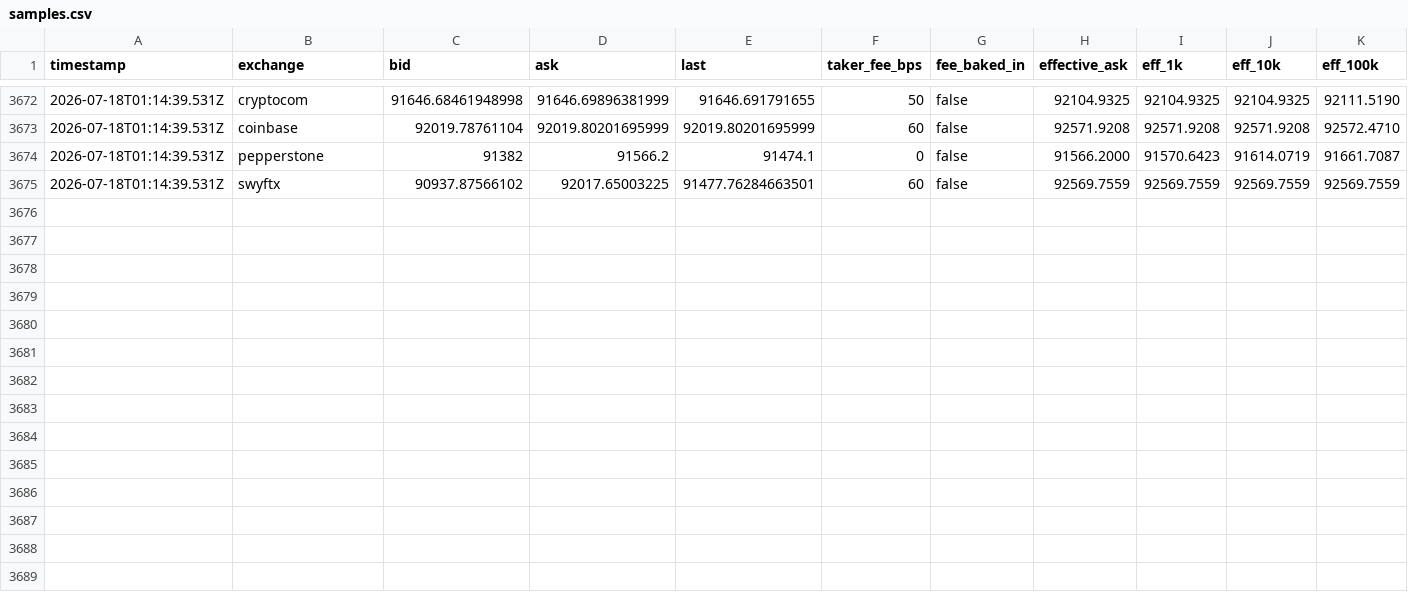
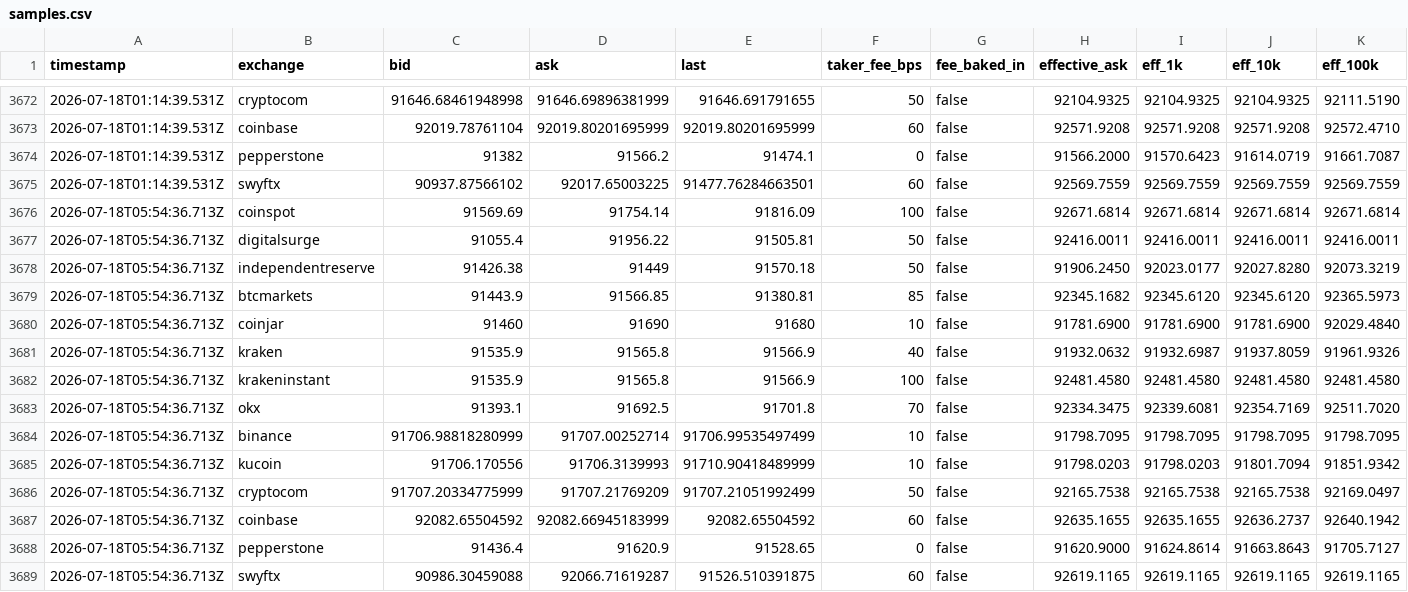
Before and after one commit to piyushpill-ai/crypto-dashboard, a CSV file: data/samples.csv, drawn as a sheet; only a part is shown, gaps mark what is left out; the diff names each change by its address in the sheet, - before the commit and + after, or states it on an @@ line.

```diff
--- a/data/samples.csv
+++ b/data/samples.csv
+row 3676: 2026-07-18T05:54:36.713Z | coinspot | 91569.69 | 91754.14 | 91816.09 | 100 | false | 92671.6814 | 92671.6814 | 92671.6814 | 92671.6814
+row 3677: 2026-07-18T05:54:36.713Z | digitalsurge | 91055.4 | 91956.22 | 91505.81 | 50 | false | 92416.0011 | 92416.0011 | 92416.0011 | 92416.0011
+row 3678: 2026-07-18T05:54:36.713Z | independentreserve | 91426.38 | 91449 | 91570.18 | 50 | false | 91906.2450 | 92023.0177 | 92027.8280 | 92073.3219
+row 3679: 2026-07-18T05:54:36.713Z | btcmarkets | 91443.9 | 91566.85 | 91380.81 | 85 | false | 92345.1682 | 92345.6120 | 92345.6120 | 92365.5973
+row 3680: 2026-07-18T05:54:36.713Z | coinjar | 91460 | 91690 | 91680 | 10 | false | 91781.6900 | 91781.6900 | 91781.6900 | 92029.4840
+row 3681: 2026-07-18T05:54:36.713Z | kraken | 91535.9 | 91565.8 | 91566.9 | 40 | false | 91932.0632 | 91932.6987 | 91937.8059 | 91961.9326
+row 3682: 2026-07-18T05:54:36.713Z | krakeninstant | 91535.9 | 91565.8 | 91566.9 | 100 | false | 92481.4580 | 92481.4580 | 92481.4580 | 92481.4580
+row 3683: 2026-07-18T05:54:36.713Z | okx | 91393.1 | 91692.5 | 91701.8 | 70 | false | 92334.3475 | 92339.6081 | 92354.7169 | 92511.7020
+row 3684: 2026-07-18T05:54:36.713Z | binance | 91706.98818280999 | 91707.00252714 | 91706.99535497499 | 10 | false | 91798.7095 | 91798.7095 | 91798.7095 | 91798.7095
+row 3685: 2026-07-18T05:54:36.713Z | kucoin | 91706.170556 | 91706.3139993 | 91710.90418489999 | 10 | false | 91798.0203 | 91798.0203 | 91801.7094 | 91851.9342
+row 3686: 2026-07-18T05:54:36.713Z | cryptocom | 91707.20334775999 | 91707.21769209 | 91707.21051992499 | 50 | false | 92165.7538 | 92165.7538 | 92165.7538 | 92169.0497
+row 3687: 2026-07-18T05:54:36.713Z | coinbase | 92082.65504592 | 92082.66945183999 | 92082.65504592 | 60 | false | 92635.1655 | 92635.1655 | 92636.2737 | 92640.1942
+row 3688: 2026-07-18T05:54:36.713Z | pepperstone | 91436.4 | 91620.9 | 91528.65 | 0 | false | 91620.9000 | 91624.8614 | 91663.8643 | 91705.7127
+row 3689: 2026-07-18T05:54:36.713Z | swyftx | 90986.30459088 | 92066.71619287 | 91526.510391875 | 60 | false | 92619.1165 | 92619.1165 | 92619.1165 | 92619.1165
```
